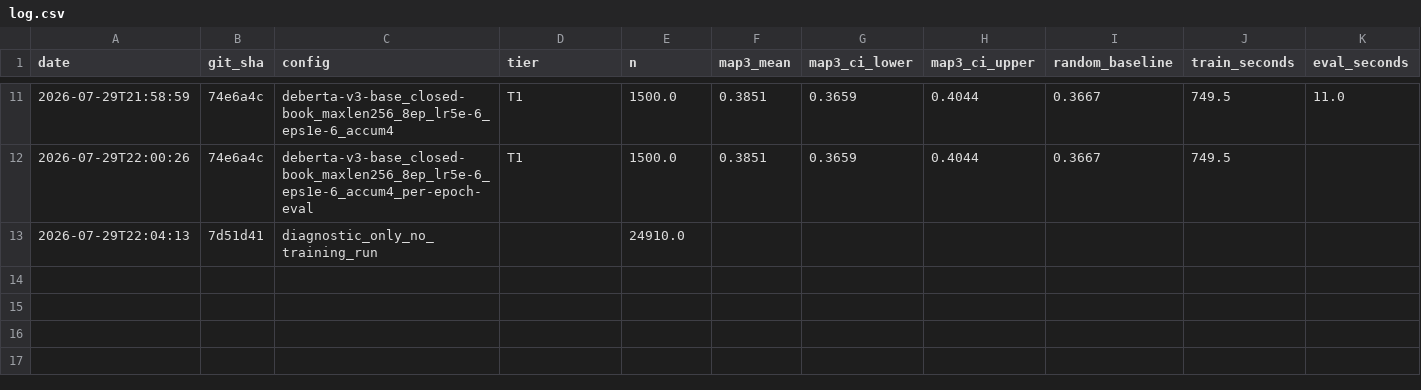
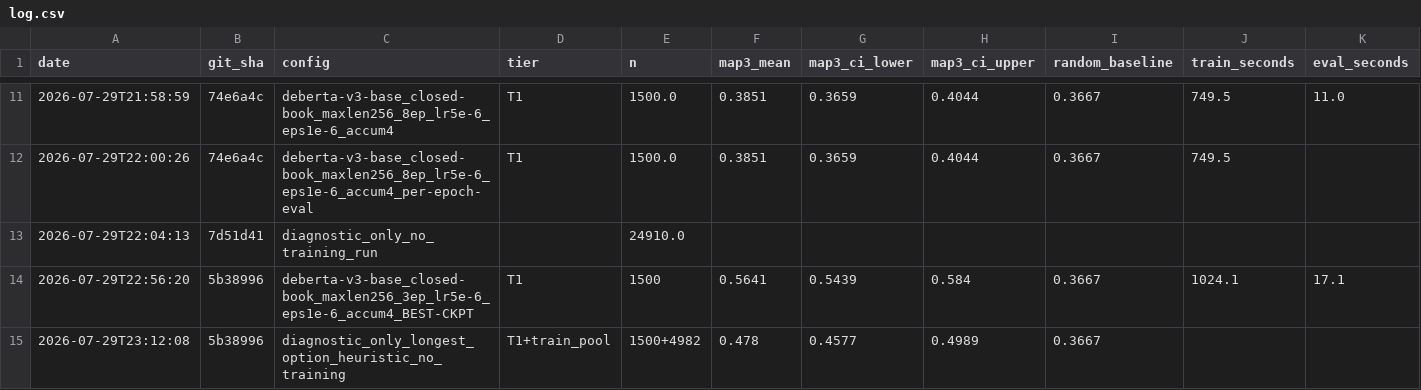
Before and after one commit to ougrid/llm-science-exam_kaggle, a CSV file: experiments/log.csv, drawn as a sheet; only a part is shown, gaps mark what is left out; rows hold the shown columns only; the diff names each change by its address in the sheet, - before the commit and + after, or states it on an @@ line.

Commit message:
fix(reader): add best-checkpoint selection; uncover length-shortcut in benchmark
Root cause of last night's "no learning" result: the model spikes to
T1 MAP@3 ~0.56 within the first ~30 optimizer steps, then collapses
back to baseline within the same epoch -- invisible to per-epoch
checkpointing. train_closed_book.py now evaluates every 10 optimizer
steps and keeps the best checkpoint by T1 MAP@3.

Running the fix surfaced a bigger finding: a zero-parameter heuristic
(rank options by character length, longest first) alone scores T1
MAP@3 0.478, beating the fine-tuned model's converged end-state
(0.383). Correct answers in this GPT-3.5-generated pool run ~8%
longer than distractors on average. The 0.564 best-checkpoint result
likely partially rides this shortcut rather than reflecting learned
science knowledge -- logged with full caveats in experiments/log.csv
and DEVLOG.md.

```diff
--- a/experiments/log.csv
+++ b/experiments/log.csv
+row 14: 2026-07-29T22:56:20 | 5b38996 | deberta-v3-base_closed-book_maxlen256_3ep_lr5e-6_eps1e-6_accum4_BEST-CKPT | T1 | 1500 | 0.5641 | 0.5439 | 0.584 | 0.3667 | 1024.1 | 17.1
+row 15: 2026-07-29T23:12:08 | 5b38996 | diagnostic_only_longest_option_heuristic_no_training | T1+train_pool | 1500+4982 | 0.478 | 0.4577 | 0.4989 | 0.3667
```
Also changed, not shown: 2 other files.
